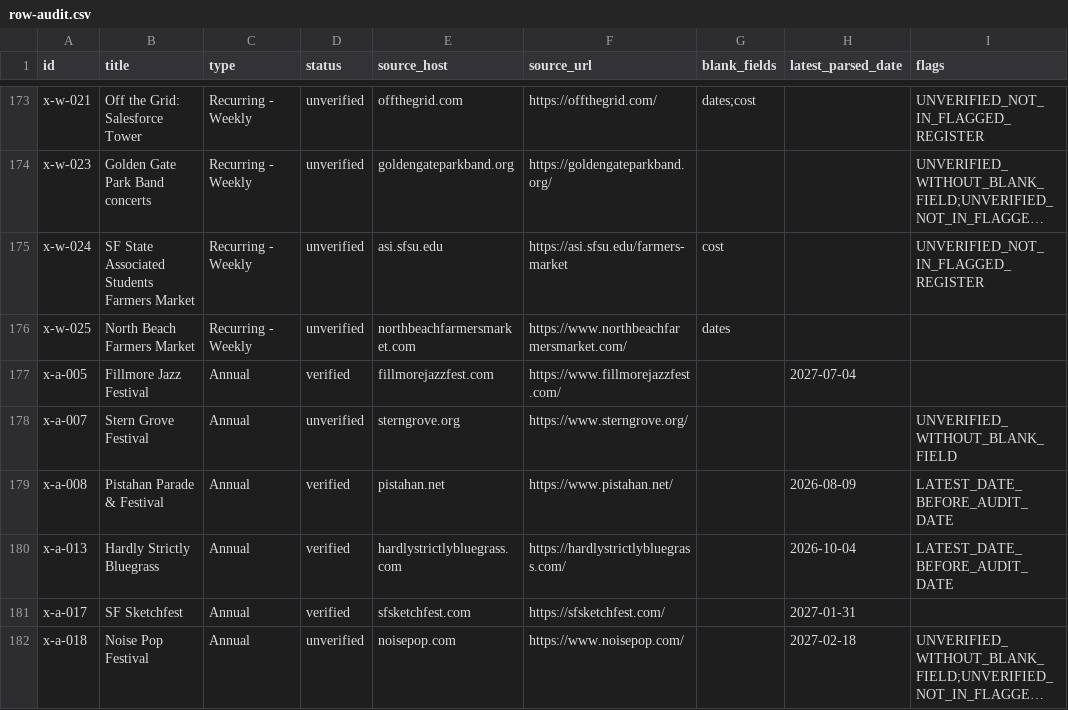
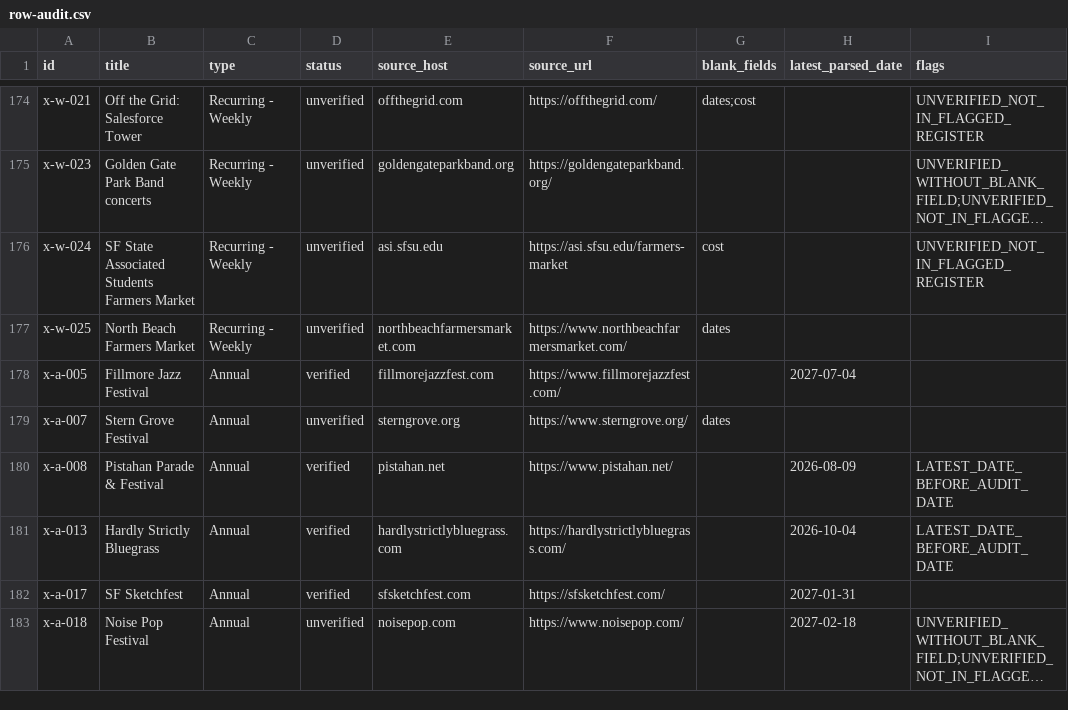
Before and after one commit to buffedlizard55-lab/MaltaProj6, a CSV file: audit/row-audit.csv, drawn as a sheet; only a part is shown, gaps mark what is left out; long unchanged cells end in …; the diff covers the shown part only.

```diff
--- a/audit/row-audit.csv
+++ b/audit/row-audit.csv
@@ -177,3 +178,3 @@ x-w-025,North Beach Farmers Market,Recurring - Weekly,unverified,northbeachfarme
 x-a-005,Fillmore Jazz Festival,Annual,verified,fillmorejazzfest.com,https://www.fillmorejazzfest.com/,,2027-07-04,
-x-a-007,Stern Grove Festival,Annual,unverified,sterngrove.org,https://www.sterngrove.org/,,,UNVERIFIED_WITHOUT_BLANK_FIELD
+x-a-007,Stern Grove Festival,Annual,unverified,sterngrove.org,https://www.sterngrove.org/,dates,,
 x-a-008,Pistahan Parade & Festival,Annual,verified,pistahan.net,https://www.pistahan.net/,,2026-08-09,LATEST_DATE_BEFORE_AUDIT_DATE
```
Also changed, not shown: 1 added row and 79 edited cells elsewhere in this file, 17 other files.
